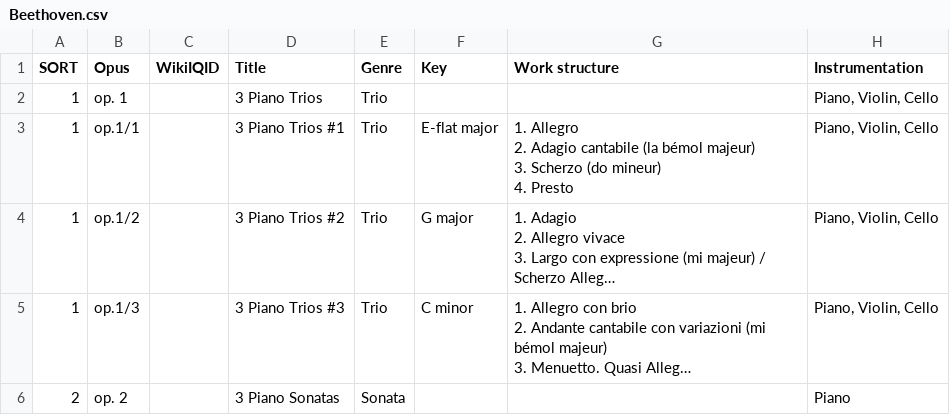
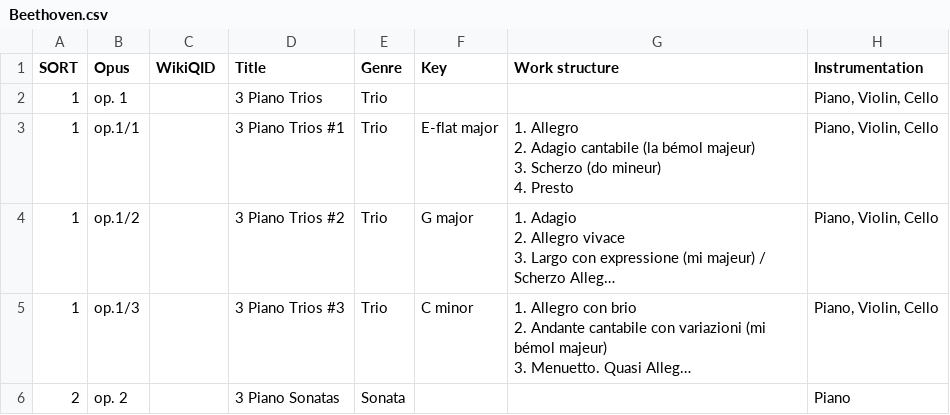
Before and after one commit to KenParker-CN/Konzert-database, a CSV file: data/catalogues/Beethoven.csv, drawn as a sheet; only a part is shown; long unchanged cells end in ….

Commit message:
update Beethoven's worklist

```diff
--- a/data/catalogues/Beethoven.csv
+++ b/data/catalogues/Beethoven.csv
@@ -1,2 +1,2 @@
-SORT,Opus,WikiIQID,Title,Genre,Key,Work structure,Instrumentation
+SORT,Opus,WikiQID,Title,Genre,Key,Work structure,Instrumentation
 1 ,op. 1,,3 Piano Trios,Trio,,,"Piano, Violin, Cello"
```
